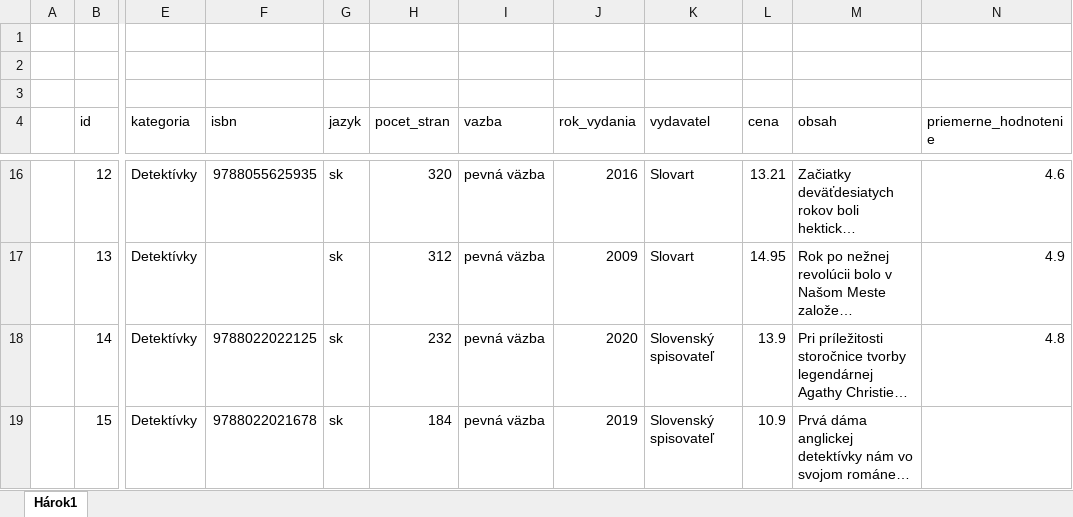
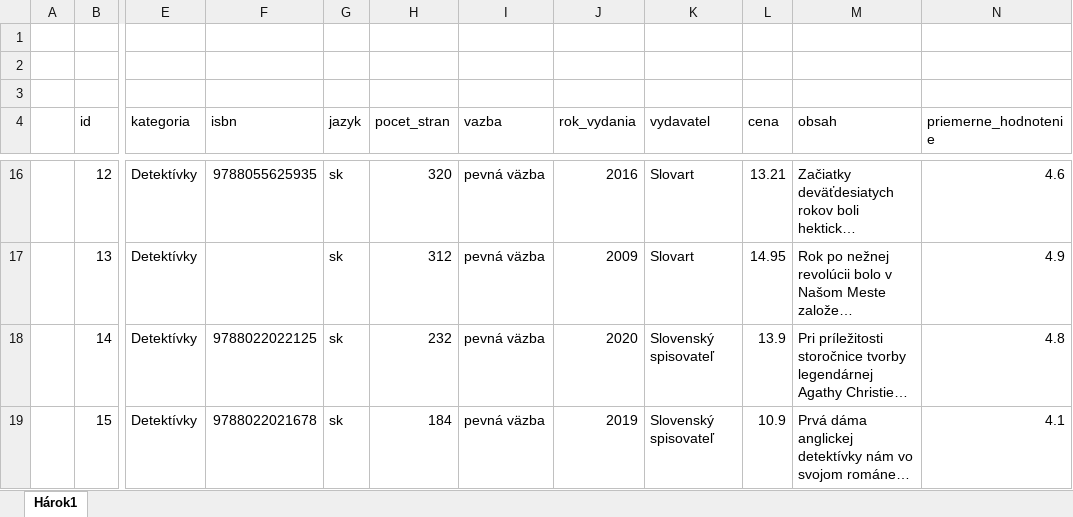
Before and after one commit to martinjankech/FHI, an Excel workbook: diplomovka/moja_praca/xml_data/book_moje.xlsx, sheet Hárok1, drawn as a sheet; only a part is shown, gaps mark what is left out; long unchanged cells end in …; values as stored, in another font and other column widths than the file's, no cell formats; the diff covers the shown part only; the diff names each change by its address in the sheet, - before the commit and + after, or states it on an @@ line.

```diff
--- a/diplomovka/moja_praca/xml_data/book_moje.xlsx (sheet Hárok1)
+++ b/diplomovka/moja_praca/xml_data/book_moje.xlsx (sheet Hárok1)
-N19 (priemerne_hodnotenie): (empty)
+N19 (priemerne_hodnotenie): 4.1
```
Also changed, not shown: 5 added rows and 98 edited cells elsewhere in this sheet, cell formats.
